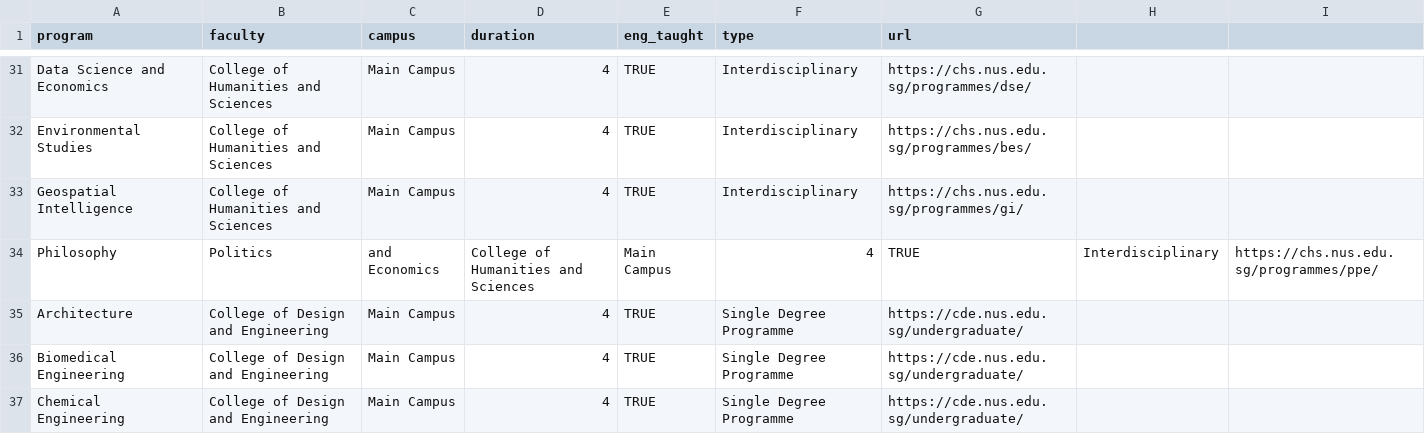
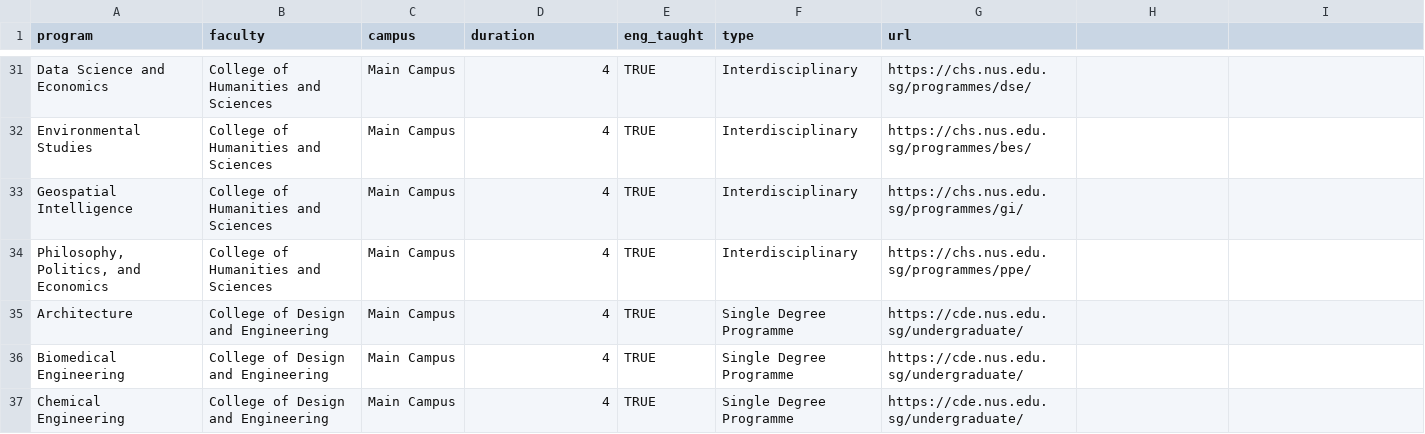
Before and after one commit to XanderTan28/UnivGuide, a CSV file: data/programs/nus.csv, drawn as a sheet; only a part is shown, gaps mark what is left out; removed rows and columns are numbered as before the commit, all else as after; the diff names each change by its address in the sheet, - before the commit and + after, or states it on an @@ line.

```diff
--- a/data/programs/nus.csv
+++ b/data/programs/nus.csv
-row 34: Philosophy | Politics | and Economics | College of Humanities and Sciences | Main Campus | 4 | TRUE | Interdisciplinary | https://chs.nus.edu.sg/programmes/ppe/
+row 34: Philosophy, Politics, and Economics | College of Humanities and Sciences | Main Campus | 4 | TRUE | Interdisciplinary | https://chs.nus.edu.sg/programmes/ppe/
```
Also changed, not shown: data/mappings/faculty.csv, data/mappings/residency.csv, 2 other files.
